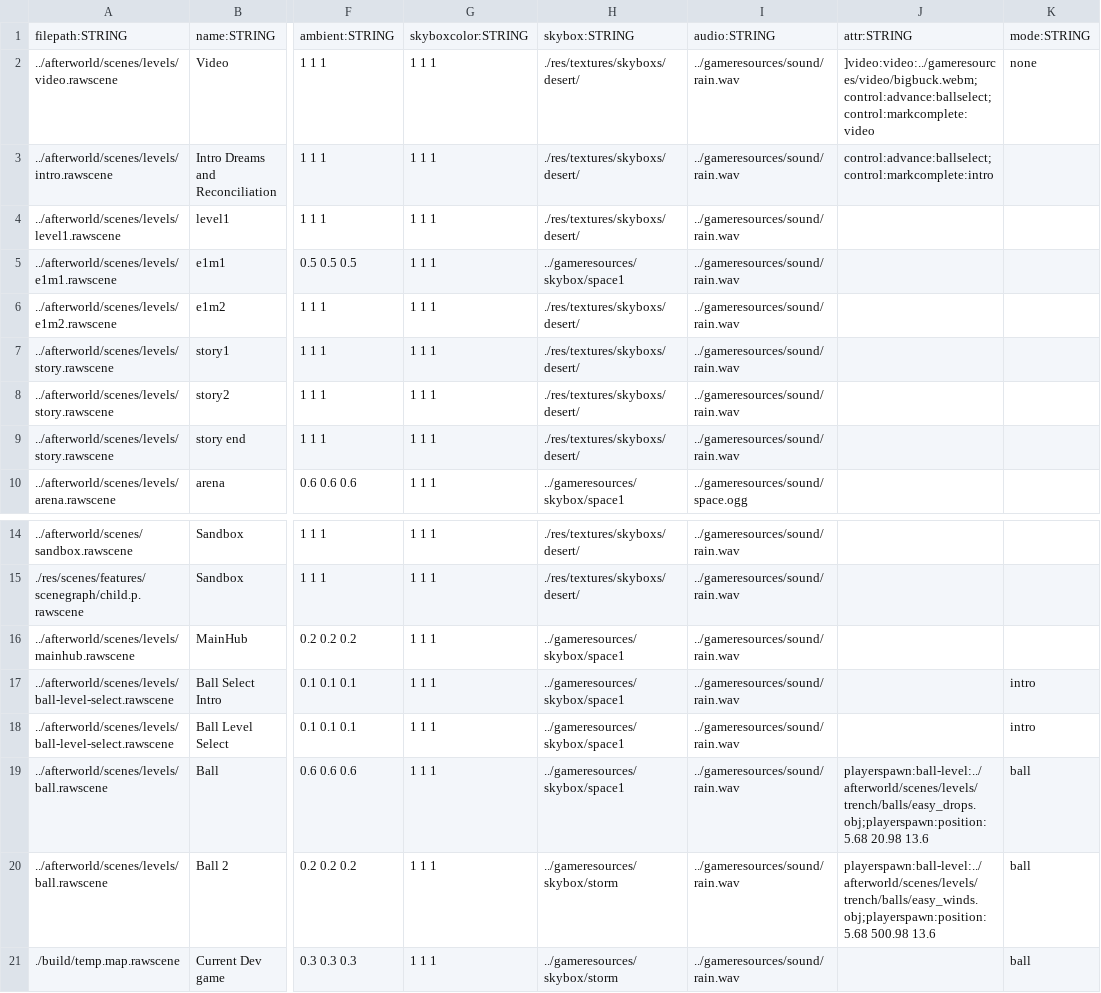
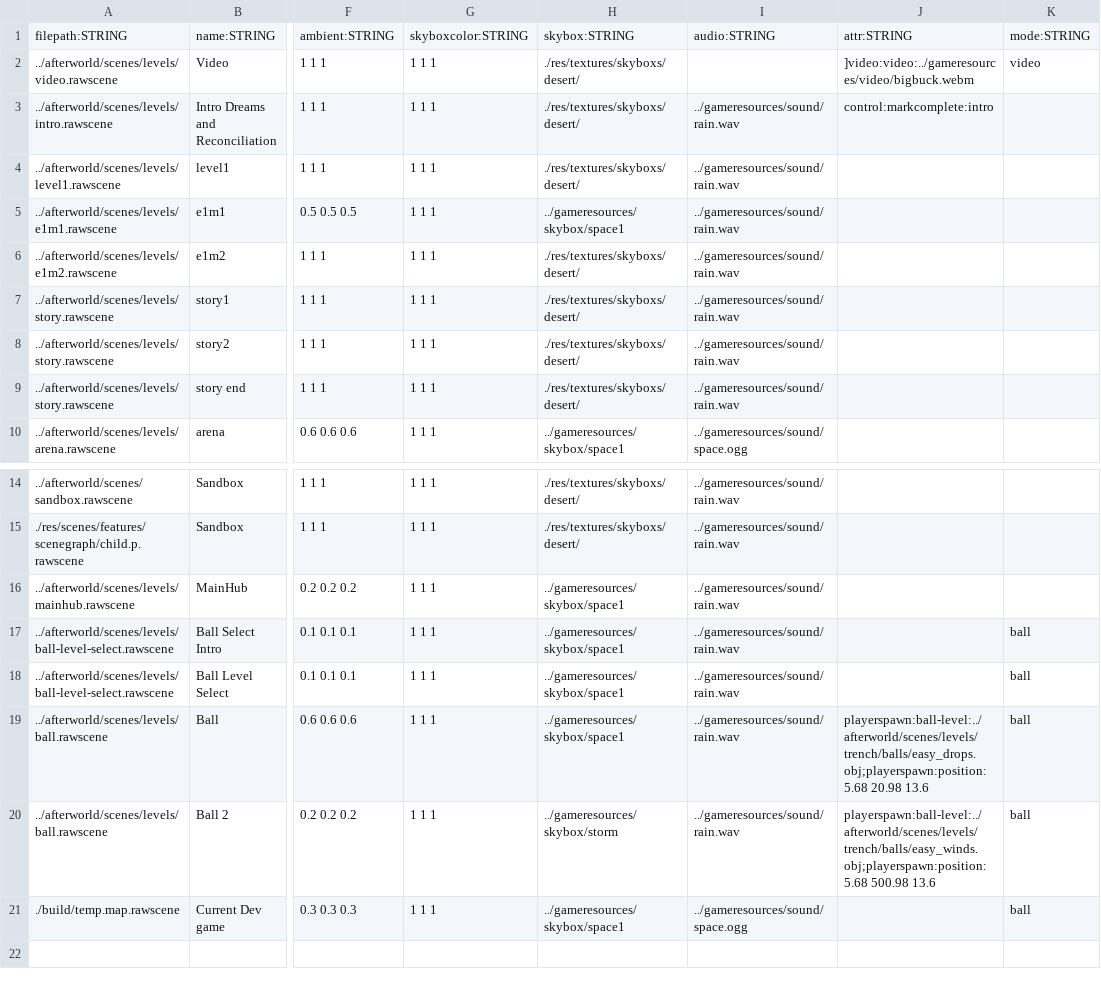
Before and after one commit to BradfordMedeiros/afterworld, a CSV file: data/sql/levels.csv, drawn as a sheet; only a part is shown, gaps mark what is left out; the diff names each change by its address in the sheet, - before the commit and + after, or states it on an @@ line.

```diff
--- a/data/sql/levels.csv
+++ b/data/sql/levels.csv
-I2: ../gameresources/sound/rain.wav
+I2: (empty)
-J2: ]video:video:../gameresources/video/bigbuck.webm;control:advance:ballselect;control:markcomplete:video
+J2: ]video:video:../gameresources/video/bigbuck.webm
-K2: none
+K2: video
-J3: control:advance:ballselect;control:markcomplete:intro
+J3: control:markcomplete:intro
-K17:K18: intro
+K17:K18: ball
-H21: ../gameresources/skybox/storm
+H21: ../gameresources/skybox/space1
-I21: ../gameresources/sound/rain.wav
+I21: ../gameresources/sound/space.ogg
```
Also changed, not shown: 7 other files.
